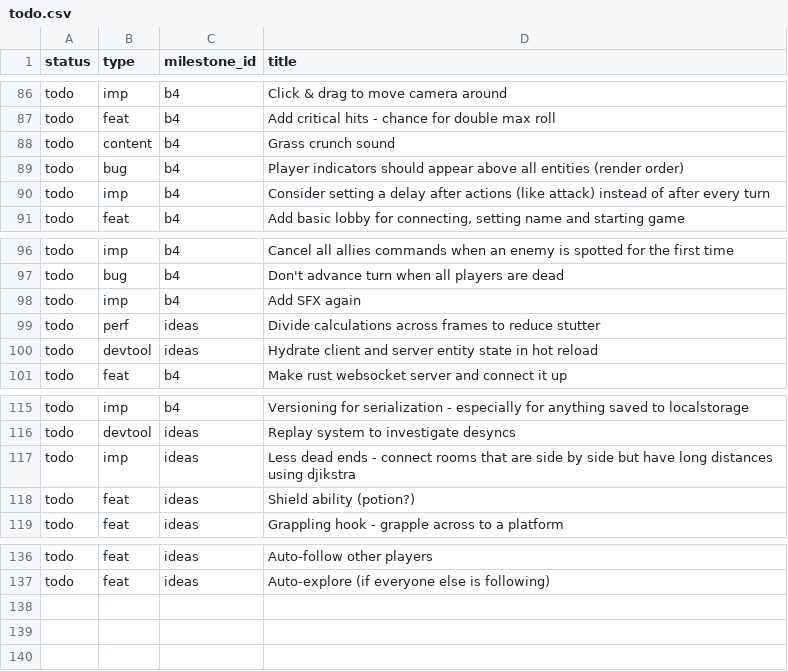
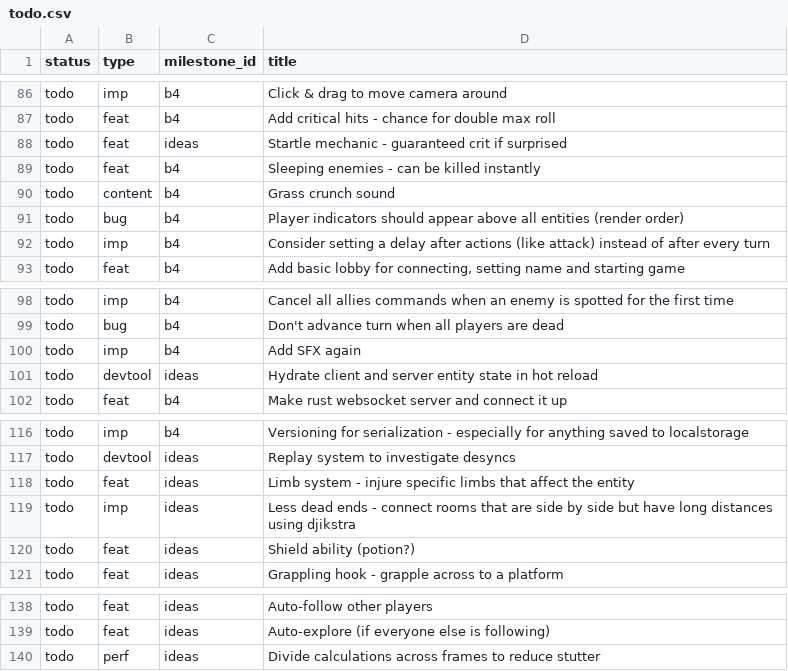
Before and after one commit to jordwest/prism, a CSV file: docs/todo.csv, drawn as a sheet; only a part is shown, gaps mark what is left out.

Commit message:
decrease chance of miss, add ideas + screencaps

```diff
--- a/docs/todo.csv
+++ b/docs/todo.csv
@@ -87,2 +87,4 @@ todo,imp,b4,Click & drag to move camera around
 todo,feat,b4,Add critical hits - chance for double max roll
+todo,feat,ideas,Startle mechanic - guaranteed crit if surprised
+todo,feat,b4,Sleeping enemies - can be killed instantly
 todo,content,b4,Grass crunch sound
@@ -98,3 +100,2 @@ todo,bug,b4,Don't advance turn when all players are dead
 todo,imp,b4,Add SFX again
-todo,perf,ideas,Divide calculations across frames to reduce stutter
 todo,devtool,ideas,Hydrate client and server entity state in hot reload
@@ -116,2 +117,3 @@ todo,imp,b4,Versioning for serialization - especially for anything saved to loca
 todo,devtool,ideas,Replay system to investigate desyncs
+todo,feat,ideas,Limb system - injure specific limbs that affect the entity
 todo,imp,ideas,Less dead ends - connect rooms that are side by side but have long distances using djikstra
@@ -137 +139,2 @@ todo,feat,ideas,Auto-follow other players
 todo,feat,ideas,Auto-explore (if everyone else is following)
+todo,perf,ideas,Divide calculations across frames to reduce stutter
```
Also changed, not shown: 5 other files.
